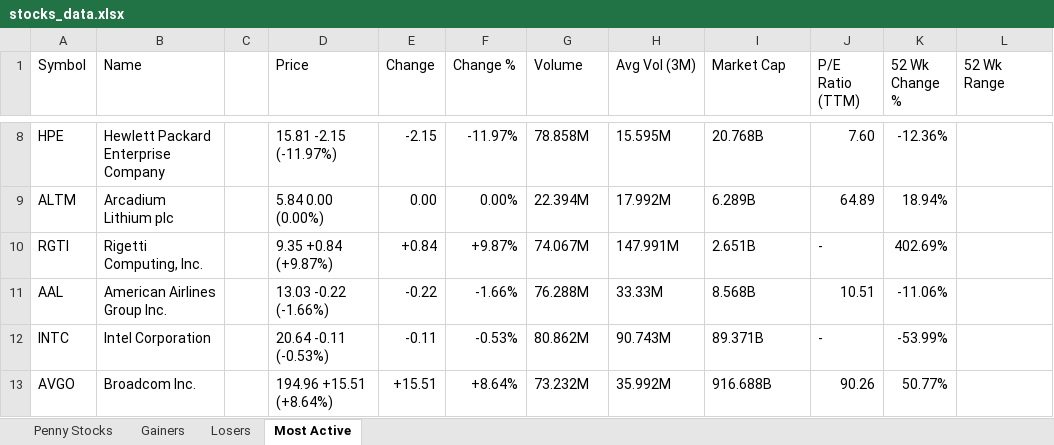
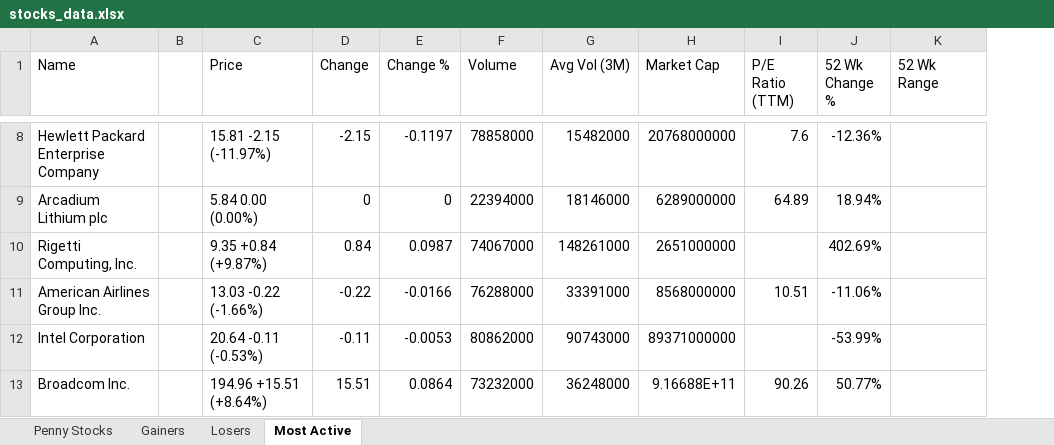
Before and after one commit to carlosfaz/StockPlotter, an Excel workbook: stocks_data.xlsx, sheet Most Active, drawn as a sheet; only a part is shown, gaps mark what is left out; values as stored, in another font and other column widths than the file's, no cell formats; removed rows and columns are numbered as before the commit, all else as after; the diff covers the shown part only; the diff names each change by its address in the sheet, - before the commit and + after, or states it on an @@ line.

```diff
--- a/stocks_data.xlsx (sheet Most Active)
+++ b/stocks_data.xlsx (sheet Most Active)
-column A (Symbol), rows 8-13: HPE | ALTM | RGTI | AAL | INTC | AVGO
-E8 (Change %): -11.97%
+E8 (Change %): -0.1197
-F8 (Volume): 78.858M
+F8 (Volume): 78858000
-G8 (Avg Vol (3M)): 15.595M
+G8 (Avg Vol (3M)): 15482000
-H8 (Market Cap): 20.768B
+H8 (Market Cap): 20768000000
-I8 (P/E Ratio (TTM)): 7.60
+I8 (P/E Ratio (TTM)): 7.6
-D9 (Change): 0.00
+D9 (Change): 0
-E9 (Change %): 0.00%
+E9 (Change %): 0
-F9 (Volume): 22.394M
+F9 (Volume): 22394000
-G9 (Avg Vol (3M)): 17.992M
+G9 (Avg Vol (3M)): 18146000
-H9 (Market Cap): 6.289B
+H9 (Market Cap): 6289000000
-D10 (Change): +0.84
+D10 (Change): 0.84
-E10 (Change %): +9.87%
+E10 (Change %): 0.0987
-F10 (Volume): 74.067M
+F10 (Volume): 74067000
-G10 (Avg Vol (3M)): 147.991M
+G10 (Avg Vol (3M)): 148261000
-H10 (Market Cap): 2.651B
+H10 (Market Cap): 2651000000
-I10 (P/E Ratio (TTM)): -
+I10 (P/E Ratio (TTM)): (empty)
-E11 (Change %): -1.66%
+E11 (Change %): -0.0166
-F11 (Volume): 76.288M
+F11 (Volume): 76288000
-G11 (Avg Vol (3M)): 33.33M
+G11 (Avg Vol (3M)): 33391000
-H11 (Market Cap): 8.568B
+H11 (Market Cap): 8568000000
-E12 (Change %): -0.53%
+E12 (Change %): -0.0053
-F12 (Volume): 80.862M
+F12 (Volume): 80862000
-G12 (Avg Vol (3M)): 90.743M
+G12 (Avg Vol (3M)): 90743000
-H12 (Market Cap): 89.371B
+H12 (Market Cap): 89371000000
-I12 (P/E Ratio (TTM)): -
+I12 (P/E Ratio (TTM)): (empty)
-D13 (Change): +15.51
+D13 (Change): 15.51
-E13 (Change %): +8.64%
+E13 (Change %): 0.0864
-F13 (Volume): 73.232M
+F13 (Volume): 73232000
-G13 (Avg Vol (3M)): 35.992M
+G13 (Avg Vol (3M)): 36248000
-H13 (Market Cap): 916.688B
+H13 (Market Cap): 9.16688E+11
```
Also changed, not shown: 608 edited cells elsewhere in this sheet, sheet Penny Stocks, sheet Gainers, sheet Losers, cell formats, output/buy_sell_signals.xlsx, 2 other files.
